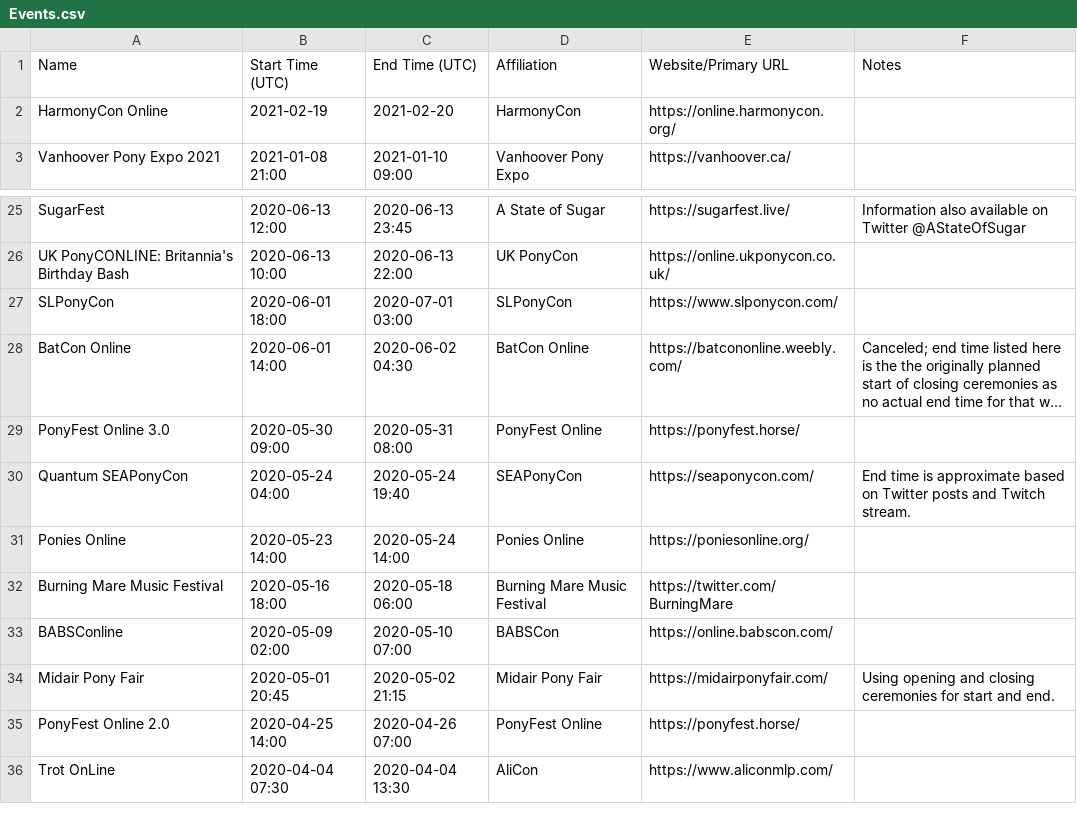
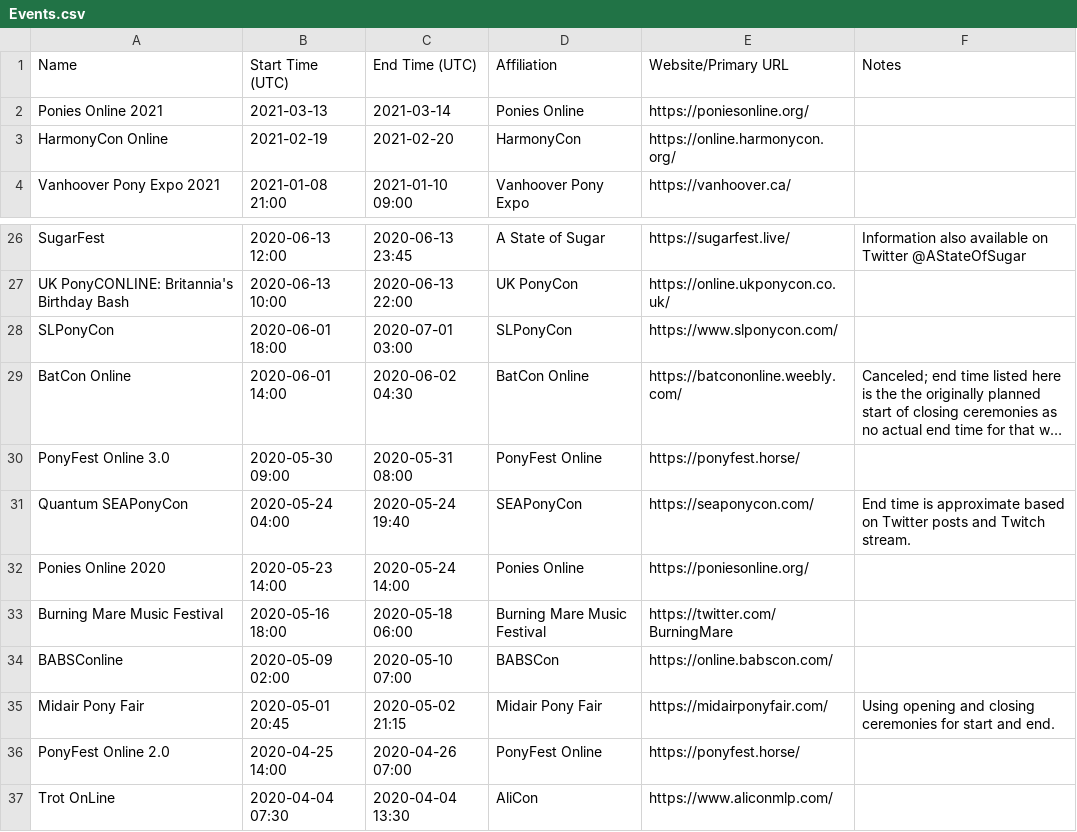
Before and after one commit to jack126guy/online-pony-events-covid-19, a CSV file: Events.csv, drawn as a sheet; only a part is shown, gaps mark what is left out; long unchanged cells end in ….

Commit message:
Add year to Ponies Online 2020, add Ponies Online 2021

```diff
--- a/Events.csv
+++ b/Events.csv
@@ -1,2 +1,3 @@
 Name,Start Time (UTC),End Time (UTC),Affiliation,Website/Primary URL,Notes
+Ponies Online 2021,2021-03-13,2021-03-14,Ponies Online,https://poniesonline.org/,
 HarmonyCon Online,2021-02-19,2021-02-20,HarmonyCon,https://online.harmonycon.org/,
@@ -30,3 +31,3 @@ PonyFest Online 3.0,2020-05-30 09:00,2020-05-31 08:00,PonyFest Online,https://po
 Quantum SEAPonyCon,2020-05-24 04:00,2020-05-24 19:40,SEAPonyCon,https://seaponycon.com/,End time is approximate based on Twitter posts and Twitch stream.
-Ponies Online,2020-05-23 14:00,2020-05-24 14:00,Ponies Online,https://poniesonline.org/,
+Ponies Online 2020,2020-05-23 14:00,2020-05-24 14:00,Ponies Online,https://poniesonline.org/,
 Burning Mare Music Festival,2020-05-16 18:00,2020-05-18 06:00,Burning Mare Music Festival,https://twitter.com/BurningMare,
```
